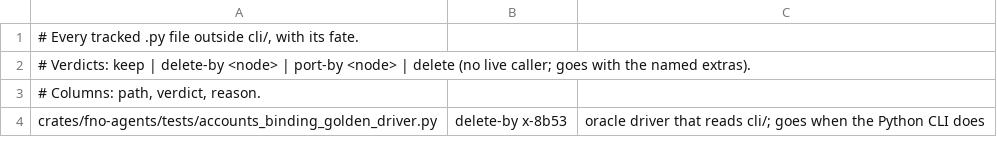
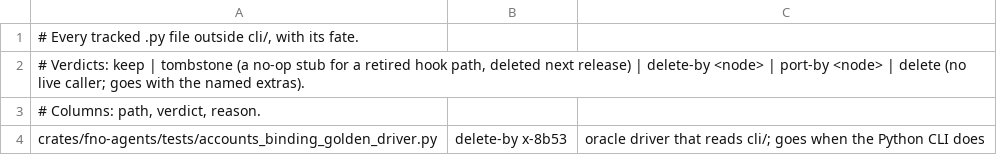
Before and after one commit to bllshttng/fno, a TSV file: scripts/ci/python-ledger.tsv, drawn as a sheet; only a part is shown; the diff covers the shown part only.

Commit message:
hooks: keep run-python.sh and save-session.py one release as stubs
A session started before the save-session port still launches the old
PreCompact and SessionEnd row. Both paths now resolve and start nothing.
The ledger names them tombstone, the one verdict the counter skips, and
drops the rows for files this branch deleted.

```diff
--- a/scripts/ci/python-ledger.tsv
+++ b/scripts/ci/python-ledger.tsv
@@ -1,3 +1,3 @@
 # Every tracked .py file outside cli/, with its fate.
-# Verdicts: keep | delete-by <node> | port-by <node> | delete (no live caller; goes with the named extras).
+# Verdicts: keep | tombstone (a no-op stub for a retired hook path, deleted next release) | delete-by <node> | port-by <node> | delete (no live caller; goes with the named extras).
 # Columns: path, verdict, reason.
```
Also changed, not shown: 1 added row and 12 removed rows elsewhere in this file, 3 other files.
